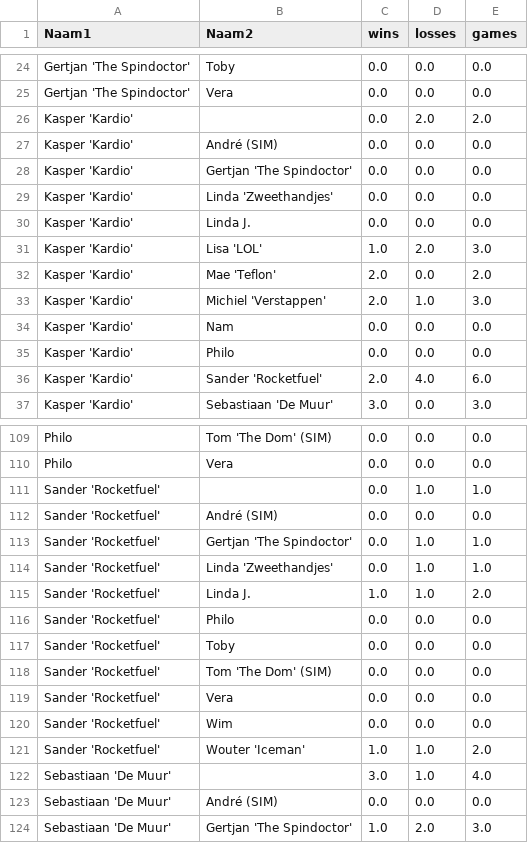
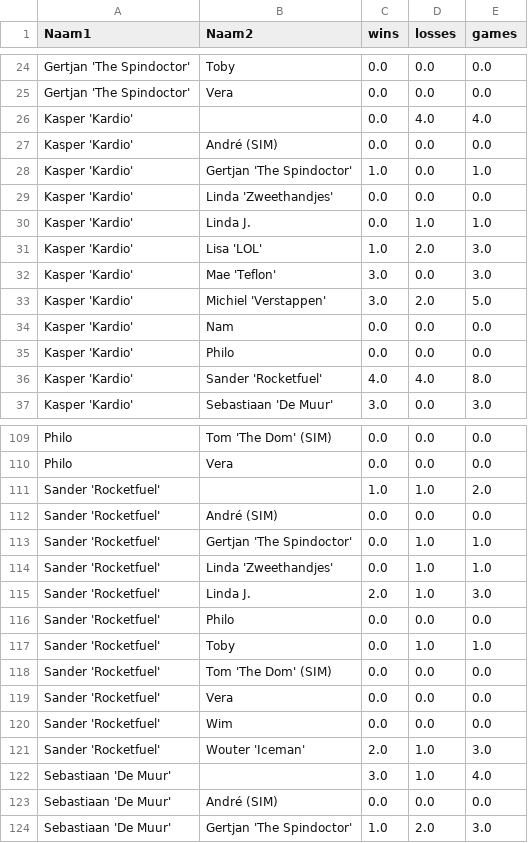
Before and after one commit to lisatostrams/tafelvoetbal, a CSV file: db.csv, drawn as a sheet; only a part is shown, gaps mark what is left out; the diff covers the shown part only.

```diff
--- a/db.csv
+++ b/db.csv
@@ -25,13 +25,13 @@ Gertjan 'The Spindoctor' ,Toby,0.0,0.0,0.0
 Gertjan 'The Spindoctor' ,Vera,0.0,0.0,0.0
-Kasper  'Kardio',,0.0,2.0,2.0
+Kasper  'Kardio',,0.0,4.0,4.0
 Kasper  'Kardio',André (SIM),0.0,0.0,0.0
-Kasper  'Kardio',Gertjan 'The Spindoctor' ,0.0,0.0,0.0
+Kasper  'Kardio',Gertjan 'The Spindoctor' ,1.0,0.0,1.0
 Kasper  'Kardio',Linda  'Zweethandjes',0.0,0.0,0.0
-Kasper  'Kardio',Linda J.,0.0,0.0,0.0
+Kasper  'Kardio',Linda J.,0.0,1.0,1.0
 Kasper  'Kardio',Lisa 'LOL',1.0,2.0,3.0
-Kasper  'Kardio',Mae 'Teflon' ,2.0,0.0,2.0
-Kasper  'Kardio',Michiel 'Verstappen',2.0,1.0,3.0
+Kasper  'Kardio',Mae 'Teflon' ,3.0,0.0,3.0
+Kasper  'Kardio',Michiel 'Verstappen',3.0,2.0,5.0
 Kasper  'Kardio',Nam,0.0,0.0,0.0
 Kasper  'Kardio',Philo,0.0,0.0,0.0
-Kasper  'Kardio',Sander 'Rocketfuel',2.0,4.0,6.0
+Kasper  'Kardio',Sander 'Rocketfuel',4.0,4.0,8.0
 Kasper  'Kardio',Sebastiaan 'De Muur',3.0,0.0,3.0
@@ -110,3 +110,3 @@ Philo,Tom 'The Dom' (SIM),0.0,0.0,0.0
 Philo,Vera,0.0,0.0,0.0
-Sander 'Rocketfuel',,0.0,1.0,1.0
+Sander 'Rocketfuel',,1.0,1.0,2.0
 Sander 'Rocketfuel',André (SIM),0.0,0.0,0.0
@@ -114,5 +114,5 @@ Sander 'Rocketfuel',Gertjan 'The Spindoctor' ,0.0,1.0,1.0
 Sander 'Rocketfuel',Linda  'Zweethandjes',0.0,1.0,1.0
-Sander 'Rocketfuel',Linda J.,1.0,1.0,2.0
+Sander 'Rocketfuel',Linda J.,2.0,1.0,3.0
 Sander 'Rocketfuel',Philo,0.0,0.0,0.0
-Sander 'Rocketfuel',Toby,0.0,0.0,0.0
+Sander 'Rocketfuel',Toby,0.0,1.0,1.0
 Sander 'Rocketfuel',Tom 'The Dom' (SIM),0.0,0.0,0.0
@@ -120,3 +120,3 @@ Sander 'Rocketfuel',Vera,0.0,0.0,0.0
 Sander 'Rocketfuel',Wim,0.0,0.0,0.0
-Sander 'Rocketfuel',Wouter 'Iceman',1.0,1.0,2.0
+Sander 'Rocketfuel',Wouter 'Iceman',2.0,1.0,3.0
 Sebastiaan 'De Muur',,3.0,1.0,4.0
```
Also changed, not shown: 12 edited cells elsewhere in this file, gespeelde_potjes.csv, 2 other files.
